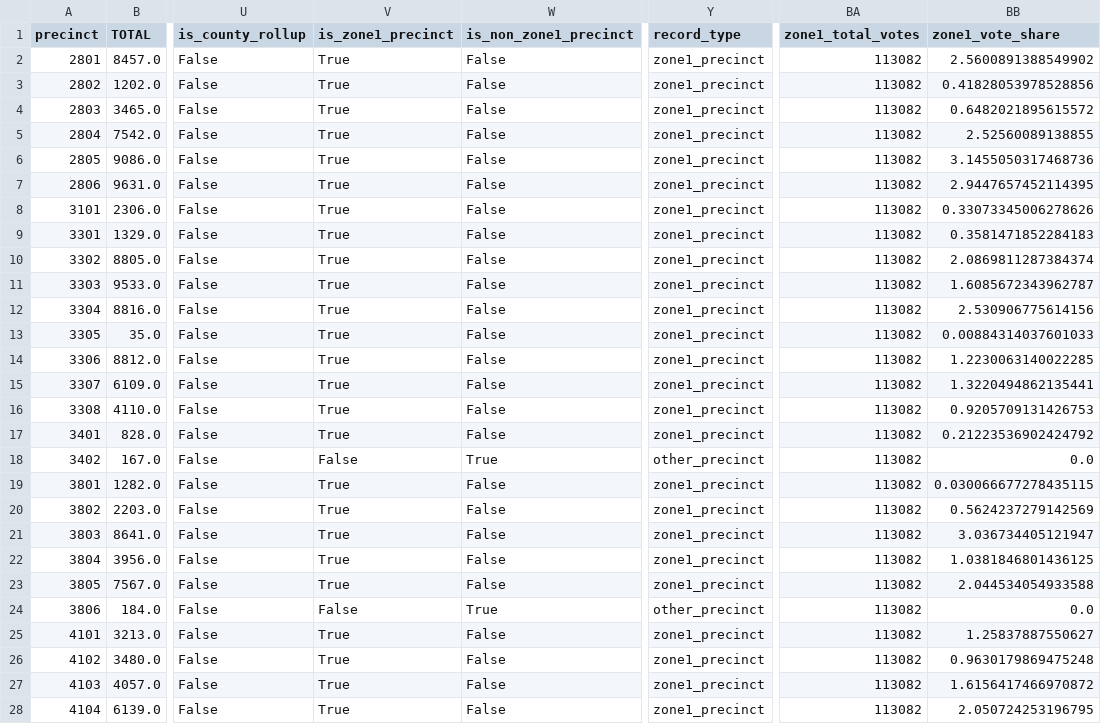
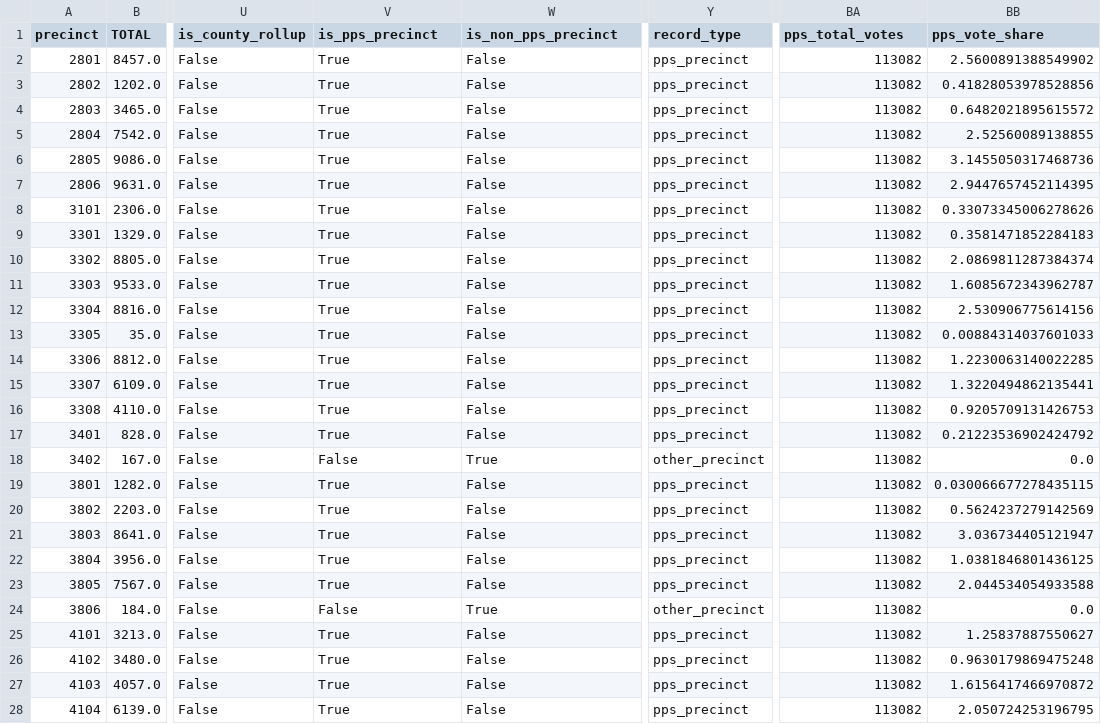
Before and after one commit to StatecraftAI/maps, a CSV file: data/elections/2025_election_bond_total_votes_enriched.csv, drawn as a sheet; only a part is shown, gaps mark what is left out; the diff covers the shown part only; the diff names each change by its address in the sheet, - before the commit and + after, or states it on an @@ line.

```diff
--- a/data/elections/2025_election_bond_total_votes_enriched.csv
+++ b/data/elections/2025_election_bond_total_votes_enriched.csv
-V1: is_zone1_precinct
+V1: is_pps_precinct
-W1: is_non_zone1_precinct
+W1: is_non_pps_precinct
-BA1: zone1_total_votes
+BA1: pps_total_votes
-BB1: zone1_vote_share
+BB1: pps_vote_share
-Y2:Y17 (record_type): zone1_precinct
+Y2:Y17 (record_type): pps_precinct
-Y19:Y23 (record_type): zone1_precinct
+Y19:Y23 (record_type): pps_precinct
-Y25:Y28 (record_type): zone1_precinct
+Y25:Y28 (record_type): pps_precinct
```
Also changed, not shown: 39 edited cells elsewhere in this file, data/elections/2025_election_zone1_total_votes_enriched.csv, data/elections/2025_election_zone4_total_votes_enriched.csv, 53 other files.
